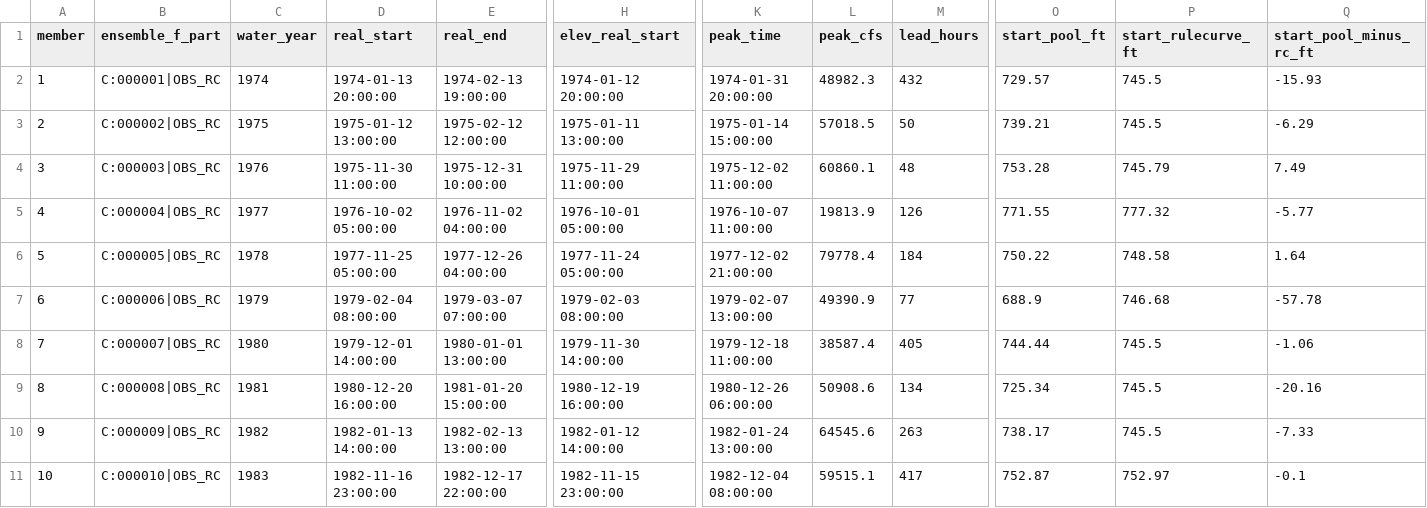
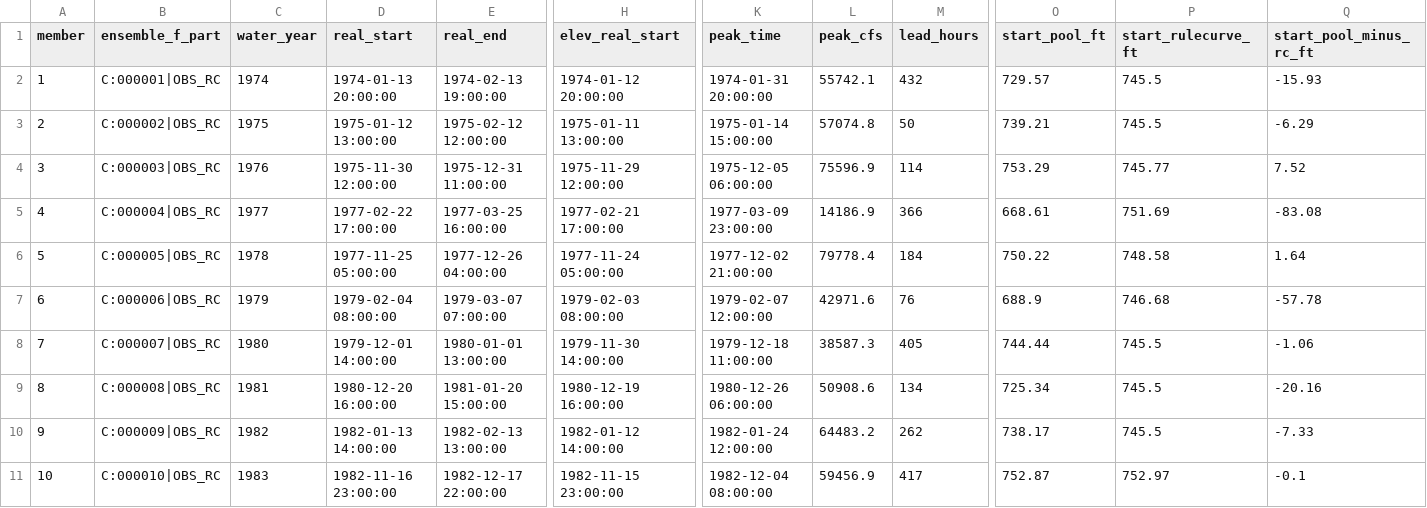
Before and after one commit to JoeShmoJo/Cowlitz_FF, a CSV file: CAS_Reg_Unreg/output/ensemble_obs_rc_mapping.csv, drawn as a sheet; only a part is shown, gaps mark what is left out; the diff covers the shown part only; the diff names each change by its address in the sheet, - before the commit and + after, or states it on an @@ line.

```diff
--- a/CAS_Reg_Unreg/output/ensemble_obs_rc_mapping.csv
+++ b/CAS_Reg_Unreg/output/ensemble_obs_rc_mapping.csv
-L2 (peak_cfs): 48982.3
+L2 (peak_cfs): 55742.1
-L3 (peak_cfs): 57018.5
+L3 (peak_cfs): 57074.8
-D4 (real_start): 1975-11-30 11:00:00
+D4 (real_start): 1975-11-30 12:00:00
-E4 (real_end): 1975-12-31 10:00:00
+E4 (real_end): 1975-12-31 11:00:00
-H4 (elev_real_start): 1975-11-29 11:00:00
+H4 (elev_real_start): 1975-11-29 12:00:00
-K4 (peak_time): 1975-12-02 11:00:00
+K4 (peak_time): 1975-12-05 06:00:00
-L4 (peak_cfs): 60860.1
+L4 (peak_cfs): 75596.9
-M4 (lead_hours): 48
+M4 (lead_hours): 114
-O4 (start_pool_ft): 753.28
+O4 (start_pool_ft): 753.29
-P4 (start_rulecurve_ft): 745.79
+P4 (start_rulecurve_ft): 745.77
-Q4 (start_pool_minus_rc_ft): 7.49
+Q4 (start_pool_minus_rc_ft): 7.52
-D5 (real_start): 1976-10-02 05:00:00
+D5 (real_start): 1977-02-22 17:00:00
-E5 (real_end): 1976-11-02 04:00:00
+E5 (real_end): 1977-03-25 16:00:00
-H5 (elev_real_start): 1976-10-01 05:00:00
+H5 (elev_real_start): 1977-02-21 17:00:00
-K5 (peak_time): 1976-10-07 11:00:00
+K5 (peak_time): 1977-03-09 23:00:00
-L5 (peak_cfs): 19813.9
+L5 (peak_cfs): 14186.9
-M5 (lead_hours): 126
+M5 (lead_hours): 366
-O5 (start_pool_ft): 771.55
+O5 (start_pool_ft): 668.61
-P5 (start_rulecurve_ft): 777.32
+P5 (start_rulecurve_ft): 751.69
-Q5 (start_pool_minus_rc_ft): -5.77
+Q5 (start_pool_minus_rc_ft): -83.08
-K7 (peak_time): 1979-02-07 13:00:00
+K7 (peak_time): 1979-02-07 12:00:00
-L7 (peak_cfs): 49390.9
+L7 (peak_cfs): 42971.6
-M7 (lead_hours): 77
+M7 (lead_hours): 76
-L8 (peak_cfs): 38587.4
+L8 (peak_cfs): 38587.3
-K10 (peak_time): 1982-01-24 13:00:00
+K10 (peak_time): 1982-01-24 12:00:00
-L10 (peak_cfs): 64545.6
+L10 (peak_cfs): 64483.2
-M10 (lead_hours): 263
+M10 (lead_hours): 262
-L11 (peak_cfs): 59515.1
+L11 (peak_cfs): 59456.9
```
Also changed, not shown: 108 edited cells elsewhere in this file, CAS_Reg_Unreg/output/adjusted_peaks.csv, CAS_Reg_Unreg/output/adjusted_peaks_ssp.csv, 21 other files.
